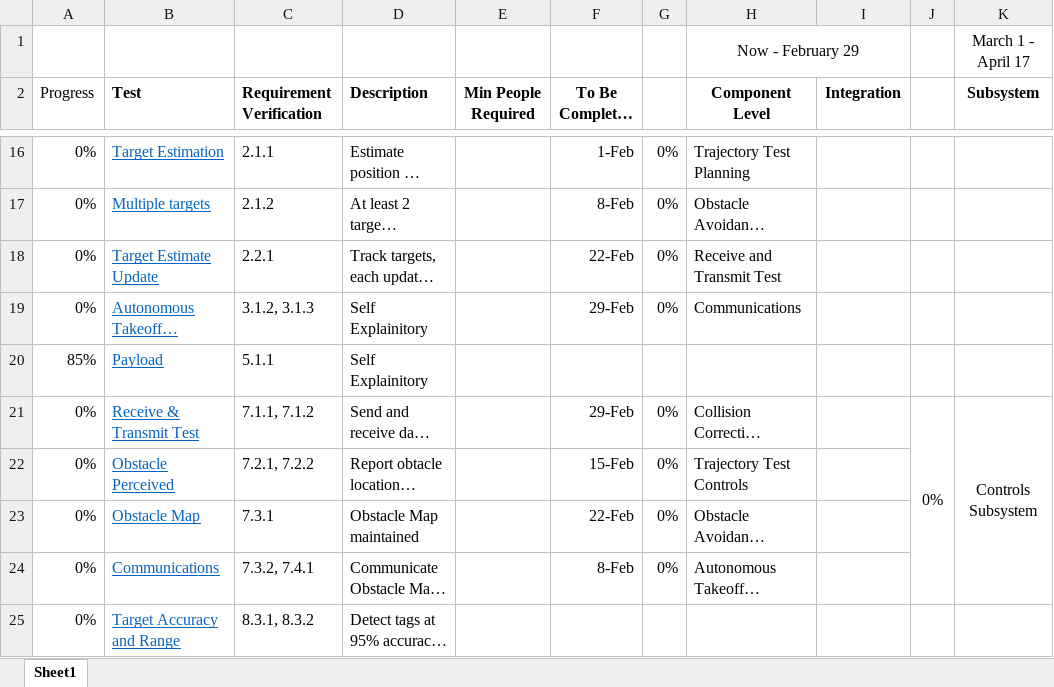
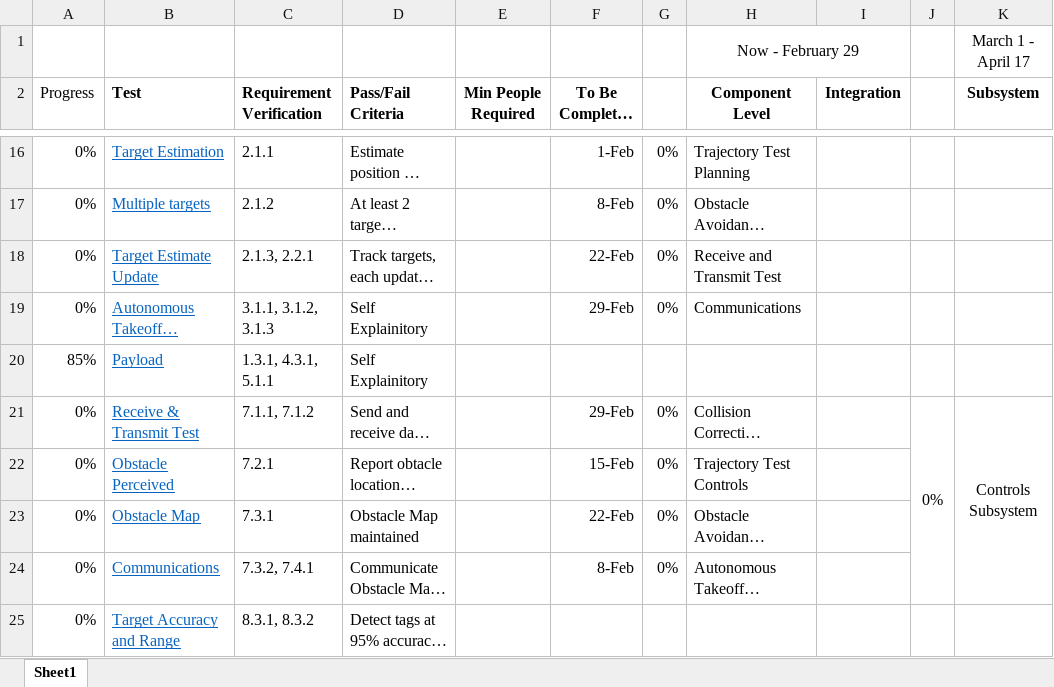
Before and after one commit to dtbinh/FlyNet, an Excel workbook: Technical/Testing/TestPlan.xlsx, sheet Sheet1, drawn as a sheet; only a part is shown, gaps mark what is left out; long unchanged cells end in …; values as stored, in another font and other column widths than the file's, no borders; conditional formats not drawn; the diff covers the shown part only; the diff names each change by its address in the sheet, - before the commit and + after, or states it on an @@ line.

```diff
--- a/Technical/Testing/TestPlan.xlsx (sheet Sheet1)
+++ b/Technical/Testing/TestPlan.xlsx (sheet Sheet1)
-D2: Description
+D2: Pass/Fail Criteria
-C18 (Requirement Verification): 2.2.1
+C18 (Requirement Verification): 2.1.3, 2.2.1
-C19 (Requirement Verification): 3.1.2, 3.1.3
+C19 (Requirement Verification): 3.1.1, 3.1.2, 3.1.3
-C20 (Requirement Verification): 5.1.1
+C20 (Requirement Verification): 1.3.1, 4.3.1, 5.1.1
-C22 (Requirement Verification): 7.2.1, 7.2.2
+C22 (Requirement Verification): 7.2.1
```
Also changed, not shown: 16 edited cells elsewhere in this sheet, 6 other files.
